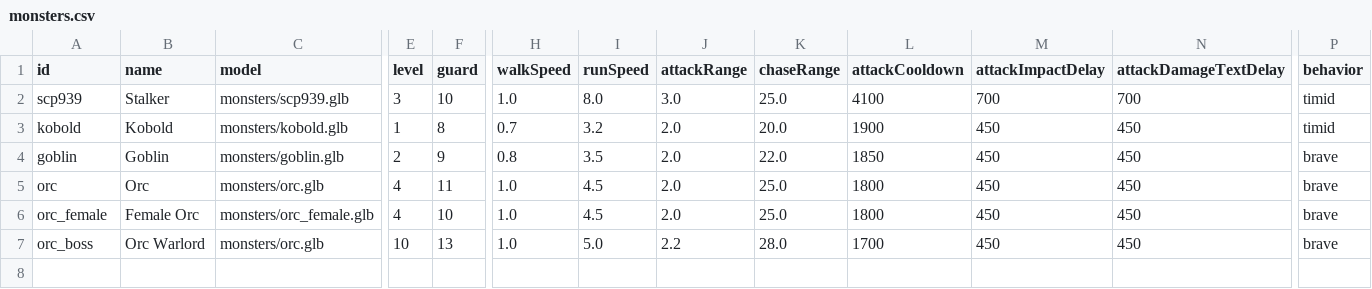
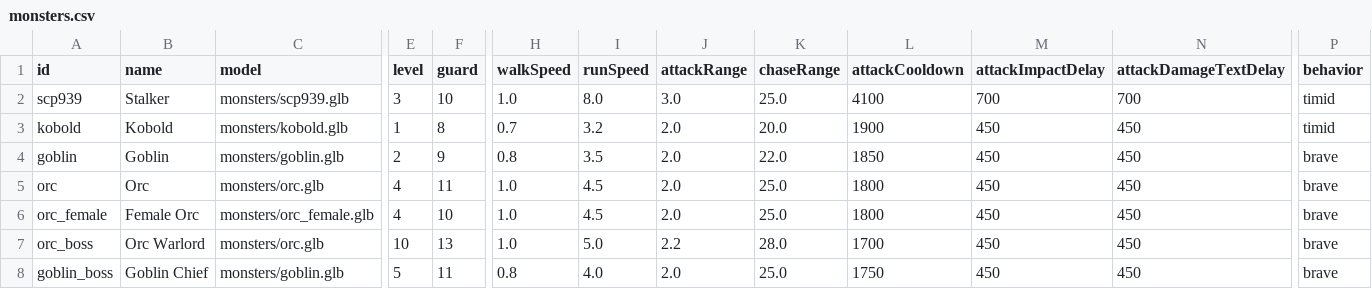
Before and after one commit to Julian-adv/OpenMMO, a CSV file: data-src/monsters.csv, drawn as a sheet; only a part is shown, gaps mark what is left out; rows hold the shown columns only; the diff names each change by its address in the sheet, - before the commit and + after, or states it on an @@ line.

```diff
--- a/data-src/monsters.csv
+++ b/data-src/monsters.csv
+row 8: goblin_boss | Goblin Chief | monsters/goblin.glb | 5 | 11 | 0.8 | 4.0 | 2.0 | 25.0 | 1750 | 450 | 450 | brave
```
Also changed, not shown: 9 other files.
